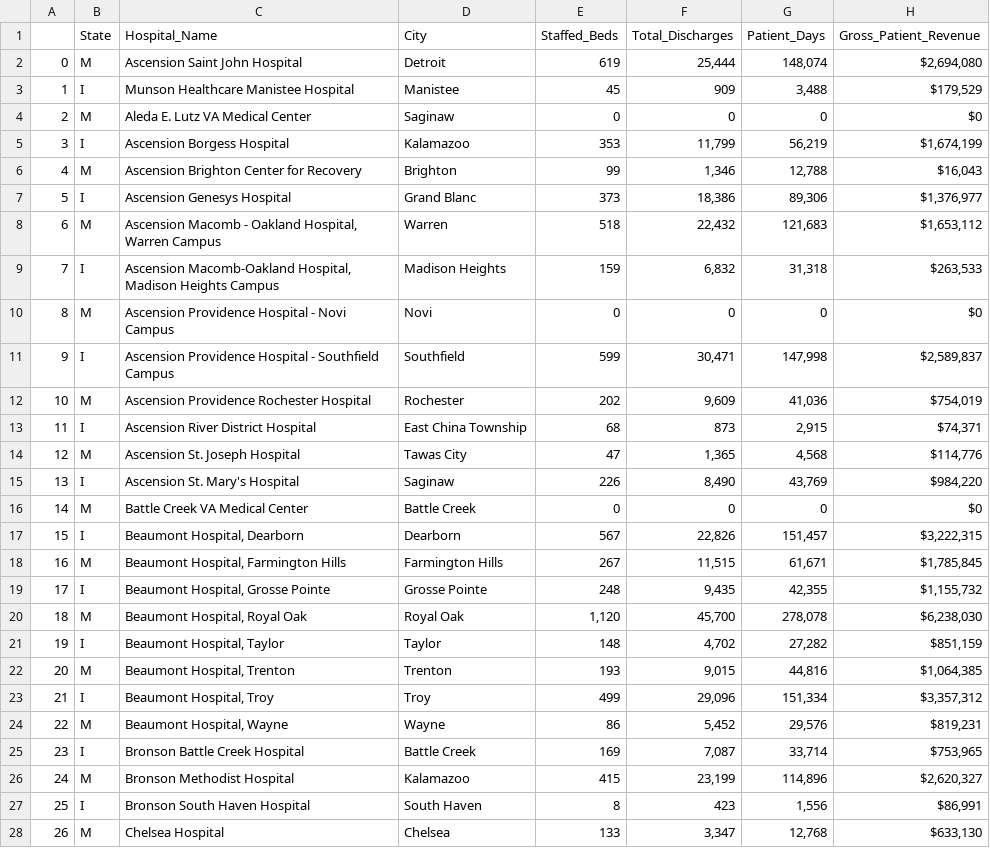
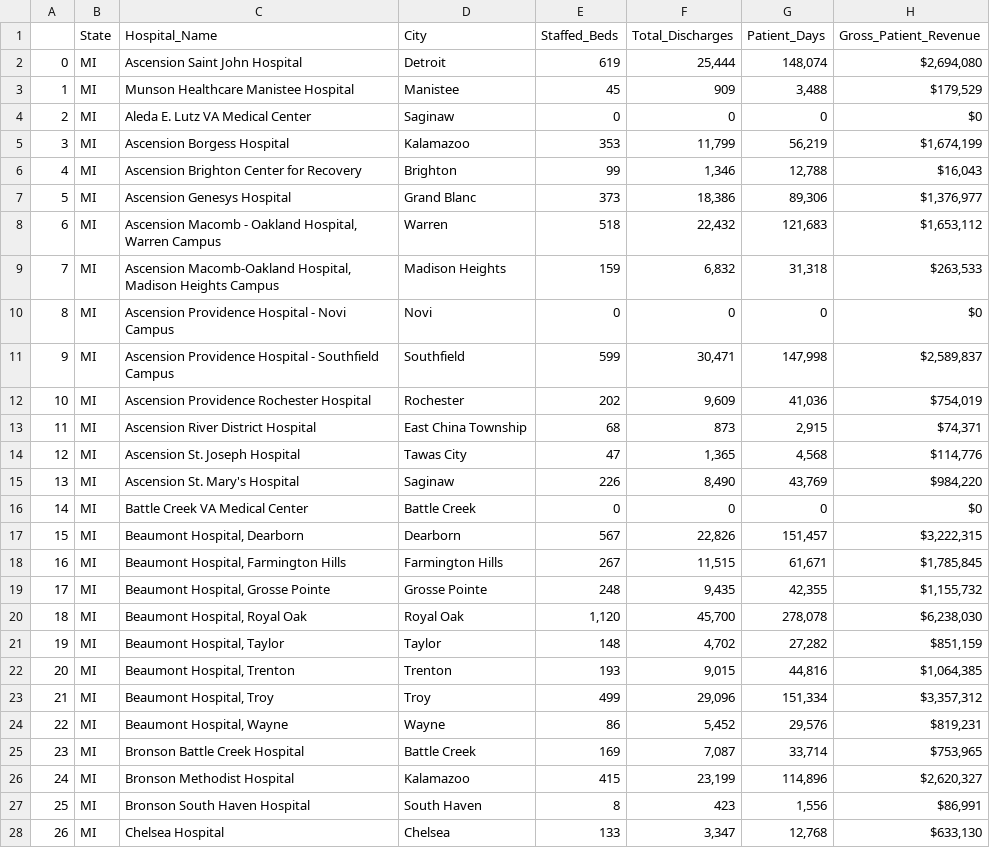
Before and after one commit to jaclynchiu7/HMS-MGH-Capstone-Project, a CSV file: Datasets/AHD_Data/ID_to_MP/ahd_MI.csv, drawn as a sheet; only a part is shown; the diff covers the shown part only.

```diff
--- a/Datasets/AHD_Data/ID_to_MP/ahd_MI.csv
+++ b/Datasets/AHD_Data/ID_to_MP/ahd_MI.csv
@@ -1,28 +1,28 @@
 ,State,Hospital_Name,City,Staffed_Beds,Total_Discharges,Patient_Days,Gross_Patient_Revenue
-0,M,Ascension Saint John Hospital,Detroit,619,"25,444","148,074","$2,694,080"
-1,I,Munson Healthcare Manistee Hospital,Manistee,45,909,"3,488","$179,529"
-2,M,Aleda E. Lutz VA Medical Center,Saginaw,0,0,0,$0
-3,I,Ascension Borgess Hospital,Kalamazoo,353,"11,799","56,219","$1,674,199"
-4,M,Ascension Brighton Center for Recovery,Brighton,99,"1,346","12,788","$16,043"
-5,I,Ascension Genesys Hospital,Grand Blanc,373,"18,386","89,306","$1,376,977"
-6,M,"Ascension Macomb - Oakland Hospital, Warren Campus",Warren,518,"22,432","121,683","$1,653,112"
-7,I,"Ascension Macomb-Oakland Hospital, Madison Heights Campus",Madison Heights,159,"6,832","31,318","$263,533"
-8,M,Ascension Providence Hospital - Novi Campus,Novi,0,0,0,$0
-9,I,Ascension Providence Hospital - Southfield Campus,Southfield,599,"30,471","147,998","$2,589,837"
-10,M,Ascension Providence Rochester Hospital,Rochester,202,"9,609","41,036","$754,019"
-11,I,Ascension River District Hospital,East China Township,68,873,"2,915","$74,371"
-12,M,Ascension St. Joseph Hospital,Tawas City,47,"1,365","4,568","$114,776"
-13,I,Ascension St. Mary's Hospital,Saginaw,226,"8,490","43,769","$984,220"
-14,M,Battle Creek VA Medical Center,Battle Creek,0,0,0,$0
-15,I,"Beaumont Hospital, Dearborn",Dearborn,567,"22,826","151,457","$3,222,315"
-16,M,"Beaumont Hospital, Farmington Hills",Farmington Hills,267,"11,515","61,671","$1,785,845"
-17,I,"Beaumont Hospital, Grosse Pointe",Grosse Pointe,248,"9,435","42,355","$1,155,732"
-18,M,"Beaumont Hospital, Royal Oak",Royal Oak,"1,120","45,700","278,078","$6,238,030"
-19,I,"Beaumont Hospital, Taylor",Taylor,148,"4,702","27,282","$851,159"
-20,M,"Beaumont Hospital, Trenton",Trenton,193,"9,015","44,816","$1,064,385"
-21,I,"Beaumont Hospital, Troy",Troy,499,"29,096","151,334","$3,357,312"
-22,M,"Beaumont Hospital, Wayne",Wayne,86,"5,452","29,576","$819,231"
-23,I,Bronson Battle Creek Hospital,Battle Creek,169,"7,087","33,714","$753,965"
-24,M,Bronson Methodist Hospital,Kalamazoo,415,"23,199","114,896","$2,620,327"
-25,I,Bronson South Haven Hospital,South Haven,8,423,"1,556","$86,991"
-26,M,Chelsea Hospital,Chelsea,133,"3,347","12,768","$633,130"
+0,MI,Ascension Saint John Hospital,Detroit,619,"25,444","148,074","$2,694,080"
+1,MI,Munson Healthcare Manistee Hospital,Manistee,45,909,"3,488","$179,529"
+2,MI,Aleda E. Lutz VA Medical Center,Saginaw,0,0,0,$0
+3,MI,Ascension Borgess Hospital,Kalamazoo,353,"11,799","56,219","$1,674,199"
+4,MI,Ascension Brighton Center for Recovery,Brighton,99,"1,346","12,788","$16,043"
+5,MI,Ascension Genesys Hospital,Grand Blanc,373,"18,386","89,306","$1,376,977"
+6,MI,"Ascension Macomb - Oakland Hospital, Warren Campus",Warren,518,"22,432","121,683","$1,653,112"
+7,MI,"Ascension Macomb-Oakland Hospital, Madison Heights Campus",Madison Heights,159,"6,832","31,318","$263,533"
+8,MI,Ascension Providence Hospital - Novi Campus,Novi,0,0,0,$0
+9,MI,Ascension Providence Hospital - Southfield Campus,Southfield,599,"30,471","147,998","$2,589,837"
+10,MI,Ascension Providence Rochester Hospital,Rochester,202,"9,609","41,036","$754,019"
+11,MI,Ascension River District Hospital,East China Township,68,873,"2,915","$74,371"
+12,MI,Ascension St. Joseph Hospital,Tawas City,47,"1,365","4,568","$114,776"
+13,MI,Ascension St. Mary's Hospital,Saginaw,226,"8,490","43,769","$984,220"
+14,MI,Battle Creek VA Medical Center,Battle Creek,0,0,0,$0
+15,MI,"Beaumont Hospital, Dearborn",Dearborn,567,"22,826","151,457","$3,222,315"
+16,MI,"Beaumont Hospital, Farmington Hills",Farmington Hills,267,"11,515","61,671","$1,785,845"
+17,MI,"Beaumont Hospital, Grosse Pointe",Grosse Pointe,248,"9,435","42,355","$1,155,732"
+18,MI,"Beaumont Hospital, Royal Oak",Royal Oak,"1,120","45,700","278,078","$6,238,030"
+19,MI,"Beaumont Hospital, Taylor",Taylor,148,"4,702","27,282","$851,159"
+20,MI,"Beaumont Hospital, Trenton",Trenton,193,"9,015","44,816","$1,064,385"
+21,MI,"Beaumont Hospital, Troy",Troy,499,"29,096","151,334","$3,357,312"
+22,MI,"Beaumont Hospital, Wayne",Wayne,86,"5,452","29,576","$819,231"
+23,MI,Bronson Battle Creek Hospital,Battle Creek,169,"7,087","33,714","$753,965"
+24,MI,Bronson Methodist Hospital,Kalamazoo,415,"23,199","114,896","$2,620,327"
+25,MI,Bronson South Haven Hospital,South Haven,8,423,"1,556","$86,991"
+26,MI,Chelsea Hospital,Chelsea,133,"3,347","12,768","$633,130"
```
Also changed, not shown: 74 edited cells elsewhere in this file, Datasets/AHD_Data/AK_to_IA/ahd_AR.csv, Datasets/AHD_Data/AK_to_IA/ahd_FL.csv, 29 other files.
